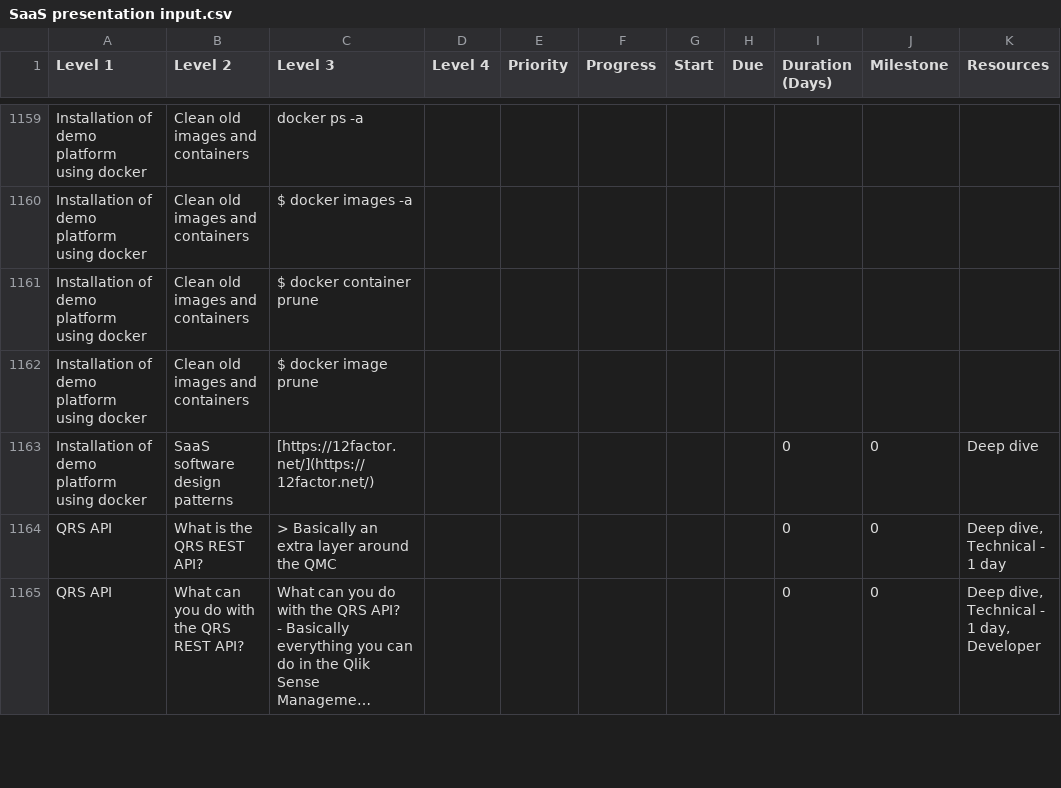
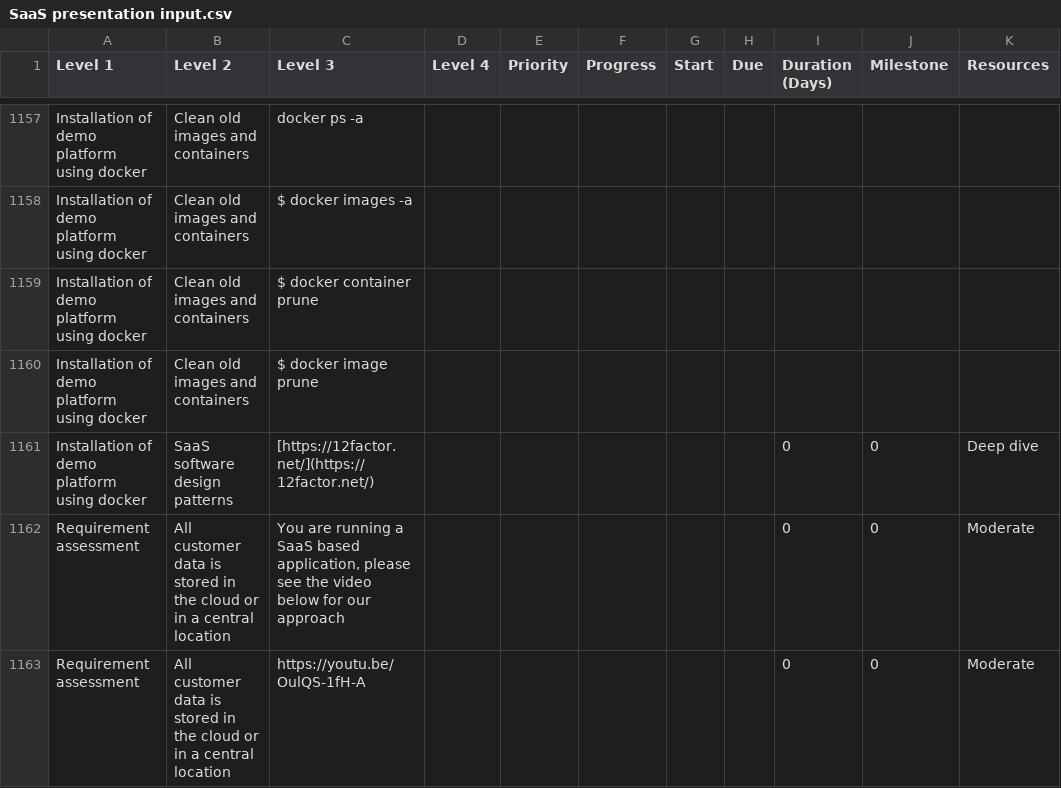
Before and after one commit to QHose/QRSMeteor, a CSV file: Sense Demo materials/SaaS presentation input.csv, drawn as a sheet; only a part is shown, gaps mark what is left out; the shorter side is filled out with more unchanged rows; long unchanged cells end in …; the diff covers the shown part only; the diff names each change by its address in the sheet, - before the commit and + after, or states it on an @@ line.

```diff
--- a/Sense Demo materials/SaaS presentation input.csv
+++ b/Sense Demo materials/SaaS presentation input.csv
+row 1162: Requirement assessment | All customer data is stored in the cloud or in a central location | You are running a SaaS based application, please see the video below for our approach |  |  |  |  |  | 0 | 0 | Moderate
+row 1163: Requirement assessment | All customer data is stored in the cloud or in a central location | https://youtu.be/OulQS-1fH-A |  |  |  |  |  | 0 | 0 | Moderate
```
Also changed, not shown: 2 added rows, 3 removed rows and 9 edited cells elsewhere in this file, 3 other files.
